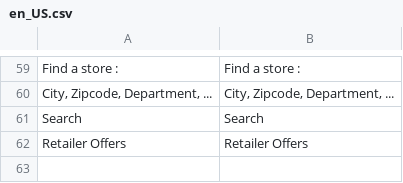
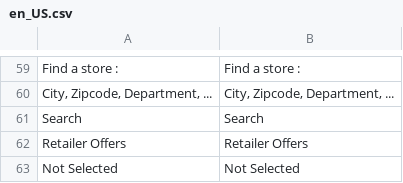
Before and after one commit to Smile-SA/magento2-module-retailer-offer, a CSV file: i18n/en_US.csv, drawn as a sheet; only a part is shown, gaps mark what is left out; the diff names each change by its address in the sheet, - before the commit and + after, or states it on an @@ line.

```diff
--- a/i18n/en_US.csv
+++ b/i18n/en_US.csv
+row 63: Not Selected | Not Selected
```
Also changed, not shown: i18n/fr_FR.csv.
